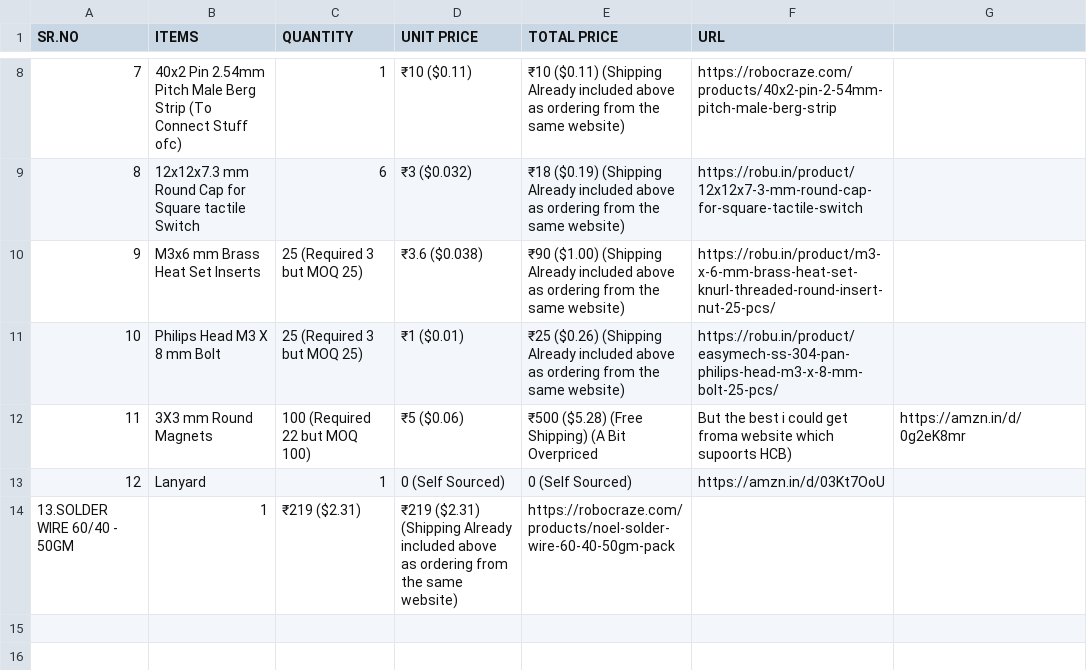
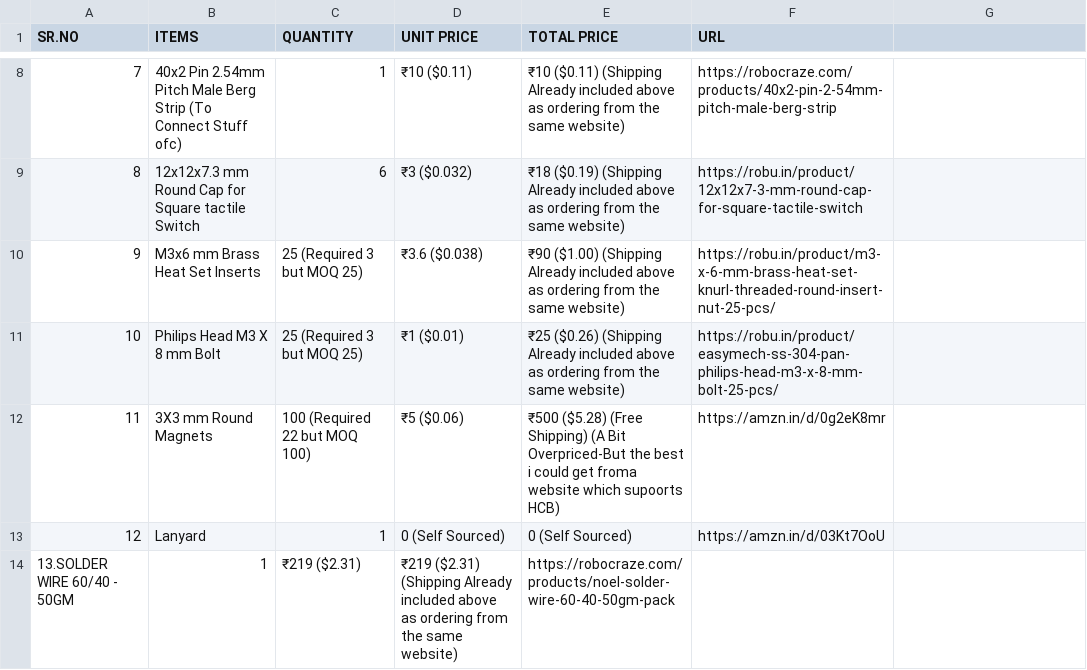
Before and after one commit to Tirthak-bot/Tamagotchi, a CSV file: BOM.csv, drawn as a sheet; only a part is shown, gaps mark what is left out.

Commit message:
Update BOM.csv

```diff
--- a/BOM.csv
+++ b/BOM.csv
@@ -11,3 +11,3 @@ SR.NO,ITEMS,QUANTITY,UNIT PRICE,TOTAL PRICE,URL
 10,Philips Head M3 X 8 mm Bolt,25 (Required 3 but MOQ 25),₹1 ($0.01),₹25 ($0.26) (Shipping Already included above as ordering from the same website),https://robu.in/product/easymech-ss-304-pan-philips-head-m3-x-8-mm-bolt-25-pcs/
-11,3X3 mm Round Magnets,100 (Required 22 but MOQ 100),₹5 ($0.06),₹500 ($5.28) (Free Shipping) (A Bit Overpriced, But the best i could get froma website which supoorts HCB),https://amzn.in/d/0g2eK8mr
+11,3X3 mm Round Magnets,100 (Required 22 but MOQ 100),₹5 ($0.06),₹500 ($5.28) (Free Shipping) (A Bit Overpriced-But the best i could get froma website which supoorts HCB),https://amzn.in/d/0g2eK8mr
 12,Lanyard,1,0 (Self Sourced), 0 (Self Sourced),https://amzn.in/d/03Kt7OoU
```
